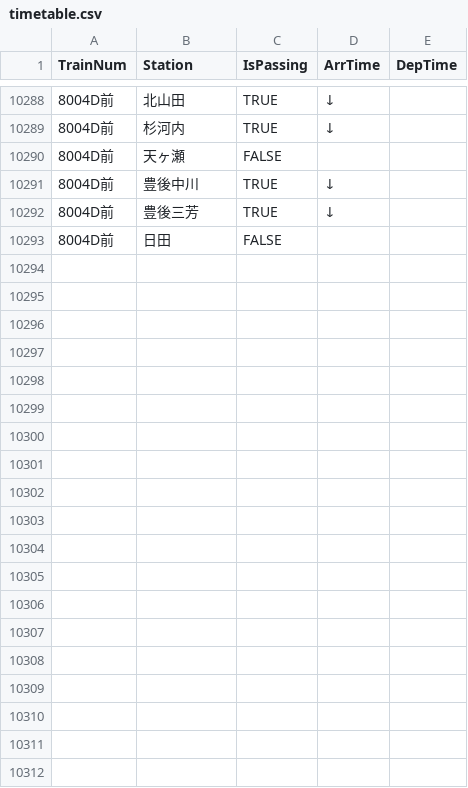
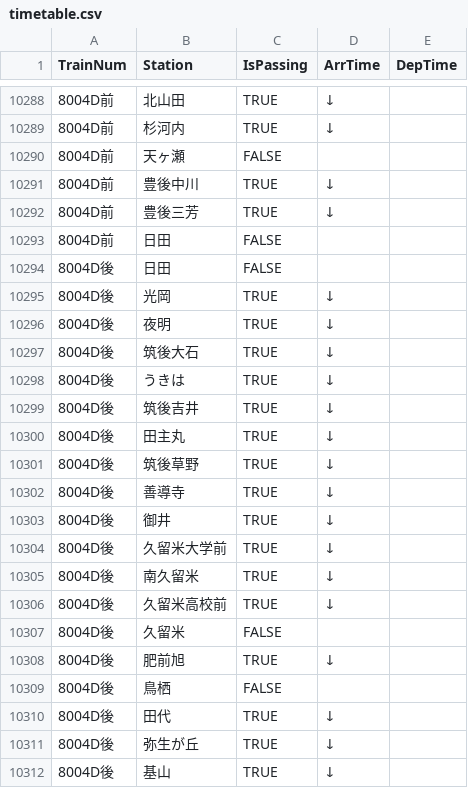
Before and after one commit to sakuraps1134/ipad-jrkyushu, a CSV file: timetable.csv, drawn as a sheet; only a part is shown, gaps mark what is left out; the diff covers the shown part only; the diff names each change by its address in the sheet, - before the commit and + after, or states it on an @@ line.

Commit message:
Add files via upload

```diff
--- a/timetable.csv
+++ b/timetable.csv
+row 10294: 8004D後 | 日田 | FALSE
+row 10295: 8004D後 | 光岡 | TRUE | ↓
+row 10296: 8004D後 | 夜明 | TRUE | ↓
+row 10297: 8004D後 | 筑後大石 | TRUE | ↓
+row 10298: 8004D後 | うきは | TRUE | ↓
+row 10299: 8004D後 | 筑後吉井 | TRUE | ↓
+row 10300: 8004D後 | 田主丸 | TRUE | ↓
+row 10301: 8004D後 | 筑後草野 | TRUE | ↓
+row 10302: 8004D後 | 善導寺 | TRUE | ↓
+row 10303: 8004D後 | 御井 | TRUE | ↓
+row 10304: 8004D後 | 久留米大学前 | TRUE | ↓
+row 10305: 8004D後 | 南久留米 | TRUE | ↓
+row 10306: 8004D後 | 久留米高校前 | TRUE | ↓
+row 10307: 8004D後 | 久留米 | FALSE
+row 10308: 8004D後 | 肥前旭 | TRUE | ↓
+row 10309: 8004D後 | 鳥栖 | FALSE
+row 10310: 8004D後 | 田代 | TRUE | ↓
+row 10311: 8004D後 | 弥生が丘 | TRUE | ↓
+row 10312: 8004D後 | 基山 | TRUE | ↓
```
Also changed, not shown: 12 added rows elsewhere in this file.
